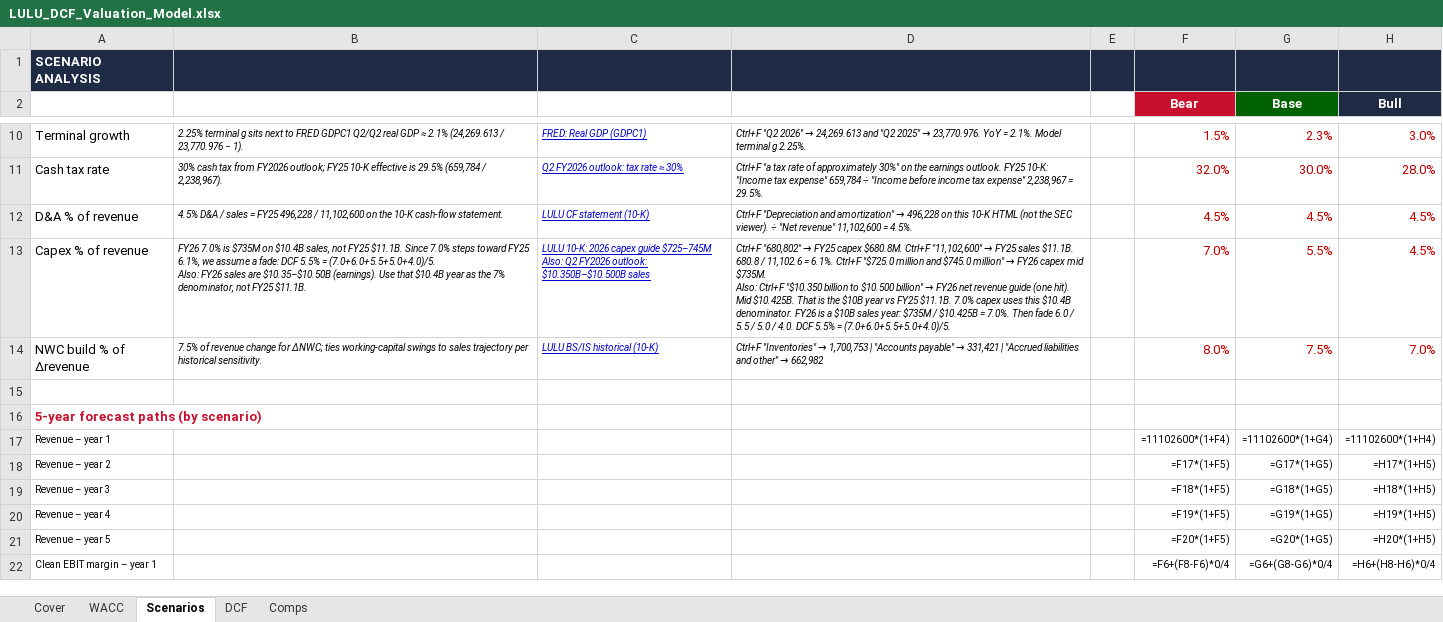
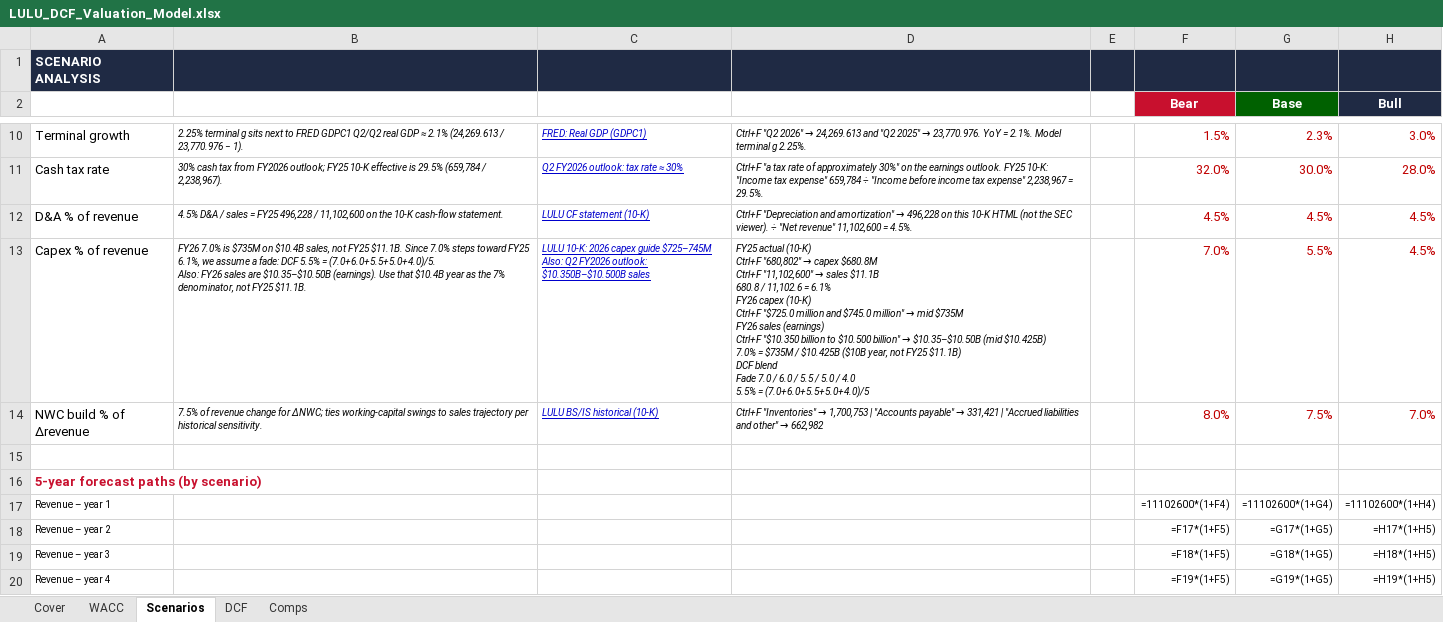
Before and after one commit to vengeanceaiUSC/RM, an Excel workbook: LULU/LULU_DCF_Valuation_Model.xlsx, sheet Scenarios, drawn as a sheet; only a part is shown, gaps mark what is left out; the shorter side is filled out with more unchanged rows; values as stored, in another font and other column widths than the file's, no borders; formulas without a stored value are shown as written; ↵ is a line break in a cell; the diff names each change by its address in the sheet, - before the commit and + after, or states it on an @@ line.

```diff
--- a/LULU/LULU_DCF_Valuation_Model.xlsx (sheet Scenarios)
+++ b/LULU/LULU_DCF_Valuation_Model.xlsx (sheet Scenarios)
@@ D13: Ctrl+F "680,802" → FY25 capex $680.8M. Ctrl+F "11,102,600" → FY25 sales $11.1B. 680.8 / 11,102.6 = 6.1%. Ctrl+F "$725.0 million and $745.0 million" → FY26 capex mid $735M. ↵ Also: Ctrl+F "$10.350 billion to $10.500 billion" → FY26 net revenue guide (one hit). Mid $10.425B. That is the $10B year vs FY25 $11.1B. 7.0% capex uses this $10.4B denominator. FY26 is a $10B sales year: $735M / $10.425B = 7.0%. Then fade 6.0 / 5.5 / 5.0 / 4.0. DCF 5.5% = (7.0+6.0+5.5+5.0+4.0)/5. → FY25 actual (10-K) ↵ Ctrl+F "680,802" → capex $680.8M ↵ Ctrl+F "11,102,600" → sales $11.1B ↵ 680.8 / 11,102.6 = 6.1% ↵ FY26 capex (10-K) ↵ Ctrl+F "$725.0 million and $745.0 million" → mid $735M ↵ FY26 sales (earnings) ↵ Ctrl+F "$10.350 billion to $10.500 billion" → $10.35–$10.50B (mid $10.425B) ↵ 7.0% = $735M / $10.425B ($10B year, not FY25 $11.1B) ↵ DCF blend ↵ Fade 7.0 / 6.0 / 5.5 / 5.0 / 4.0 ↵ 5.5% = (7.0+6.0+5.5+5.0+4.0)/5 @@
```
Also changed, not shown: sheet DCF, LULU/LULU_3_Statement_Model.xlsx, 4 other files.
